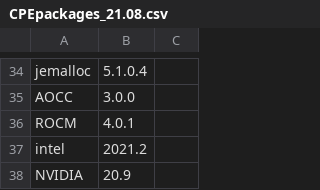
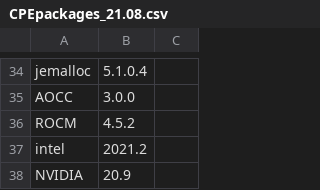
Before and after one commit to Lumi-supercomputer/LUMI-SoftwareStack, a CSV file: CrayPE/CPEpackages_21.08.csv, drawn as a sheet; only a part is shown, gaps mark what is left out.

Commit message:
Changed ROCM to 4.5.2 since that seems to work while 4.3.1 does not.

```diff
--- a/CrayPE/CPEpackages_21.08.csv
+++ b/CrayPE/CPEpackages_21.08.csv
@@ -35,3 +35,3 @@ jemalloc,5.1.0.4
 AOCC,3.0.0
-ROCM,4.0.1
+ROCM,4.5.2
 intel,2021.2
```
